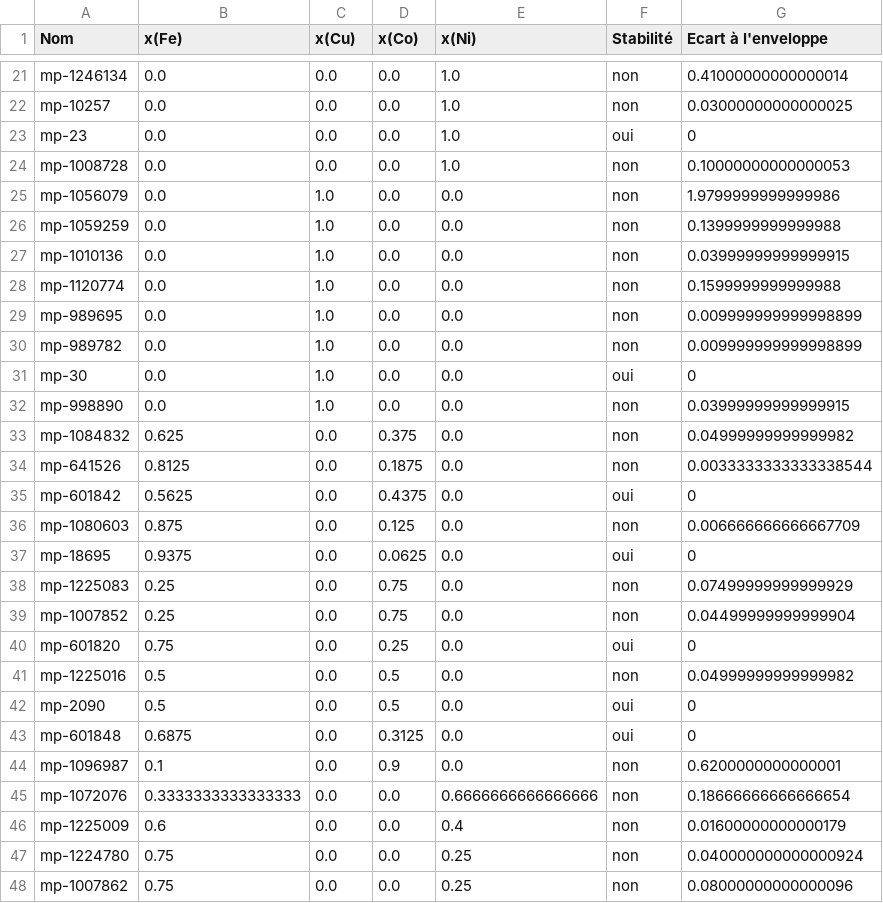
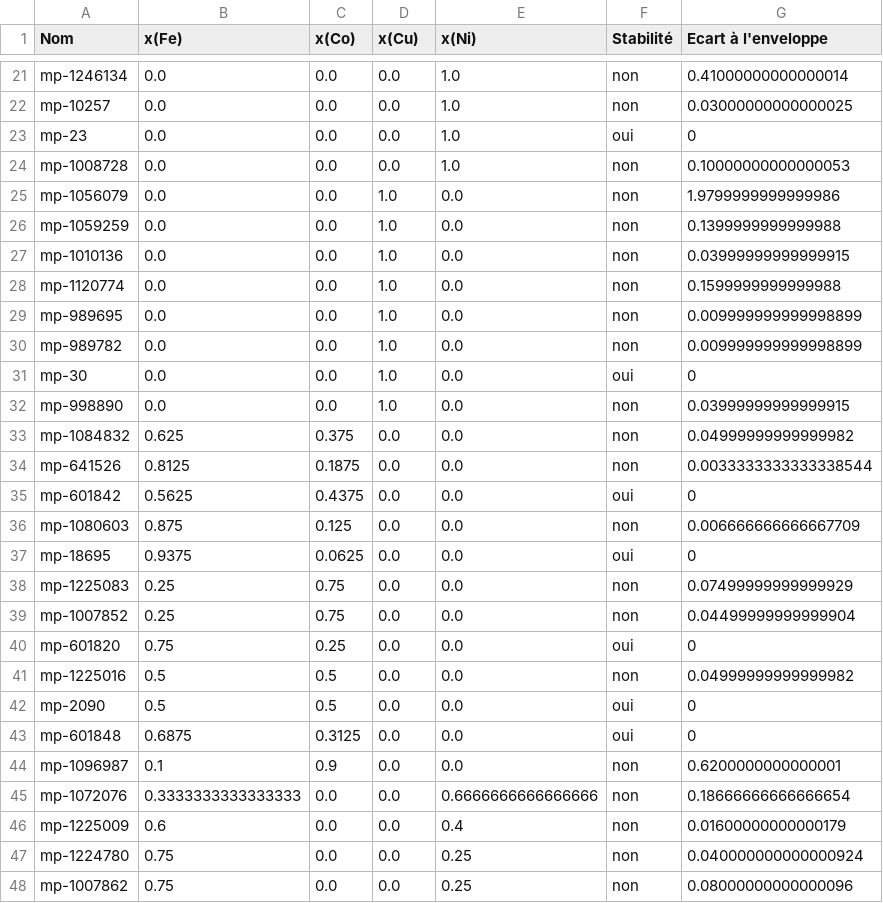
Before and after one commit to sebjunier/convexhull, a CSV file: executable/data_out.csv, drawn as a sheet; only a part is shown, gaps mark what is left out; the diff covers the shown part only.

```diff
--- a/executable/data_out.csv
+++ b/executable/data_out.csv
@@ -1 +1 @@
-Nom,x(Fe),x(Cu),x(Co),x(Ni),Stabilité,Ecart à l'enveloppe
+Nom,x(Fe),x(Co),x(Cu),x(Ni),Stabilité,Ecart à l'enveloppe
@@ -24,22 +24,22 @@ mp-23,0.0,0.0,0.0,1.0,oui,0
 mp-1008728,0.0,0.0,0.0,1.0,non,0.10000000000000053
-mp-1056079,0.0,1.0,0.0,0.0,non,1.9799999999999986
-mp-1059259,0.0,1.0,0.0,0.0,non,0.1399999999999988
-mp-1010136,0.0,1.0,0.0,0.0,non,0.03999999999999915
-mp-1120774,0.0,1.0,0.0,0.0,non,0.1599999999999988
-mp-989695,0.0,1.0,0.0,0.0,non,0.009999999999998899
-mp-989782,0.0,1.0,0.0,0.0,non,0.009999999999998899
-mp-30,0.0,1.0,0.0,0.0,oui,0
-mp-998890,0.0,1.0,0.0,0.0,non,0.03999999999999915
-mp-1084832,0.625,0.0,0.375,0.0,non,0.04999999999999982
-mp-641526,0.8125,0.0,0.1875,0.0,non,0.0033333333333338544
-mp-601842,0.5625,0.0,0.4375,0.0,oui,0
-mp-1080603,0.875,0.0,0.125,0.0,non,0.006666666666667709
-mp-18695,0.9375,0.0,0.0625,0.0,oui,0
-mp-1225083,0.25,0.0,0.75,0.0,non,0.07499999999999929
-mp-1007852,0.25,0.0,0.75,0.0,non,0.04499999999999904
-mp-601820,0.75,0.0,0.25,0.0,oui,0
-mp-1225016,0.5,0.0,0.5,0.0,non,0.04999999999999982
-mp-2090,0.5,0.0,0.5,0.0,oui,0
-mp-601848,0.6875,0.0,0.3125,0.0,oui,0
-mp-1096987,0.1,0.0,0.9,0.0,non,0.6200000000000001
+mp-1056079,0.0,0.0,1.0,0.0,non,1.9799999999999986
+mp-1059259,0.0,0.0,1.0,0.0,non,0.1399999999999988
+mp-1010136,0.0,0.0,1.0,0.0,non,0.03999999999999915
+mp-1120774,0.0,0.0,1.0,0.0,non,0.1599999999999988
+mp-989695,0.0,0.0,1.0,0.0,non,0.009999999999998899
+mp-989782,0.0,0.0,1.0,0.0,non,0.009999999999998899
+mp-30,0.0,0.0,1.0,0.0,oui,0
+mp-998890,0.0,0.0,1.0,0.0,non,0.03999999999999915
+mp-1084832,0.625,0.375,0.0,0.0,non,0.04999999999999982
+mp-641526,0.8125,0.1875,0.0,0.0,non,0.0033333333333338544
+mp-601842,0.5625,0.4375,0.0,0.0,oui,0
+mp-1080603,0.875,0.125,0.0,0.0,non,0.006666666666667709
+mp-18695,0.9375,0.0625,0.0,0.0,oui,0
+mp-1225083,0.25,0.75,0.0,0.0,non,0.07499999999999929
+mp-1007852,0.25,0.75,0.0,0.0,non,0.04499999999999904
+mp-601820,0.75,0.25,0.0,0.0,oui,0
+mp-1225016,0.5,0.5,0.0,0.0,non,0.04999999999999982
+mp-2090,0.5,0.5,0.0,0.0,oui,0
+mp-601848,0.6875,0.3125,0.0,0.0,oui,0
+mp-1096987,0.1,0.9,0.0,0.0,non,0.6200000000000001
 mp-1072076,0.3333333333333333,0.0,0.0,0.6666666666666666,non,0.18666666666666654
```
Also changed, not shown: 60 edited cells elsewhere in this file, 1 other file.
